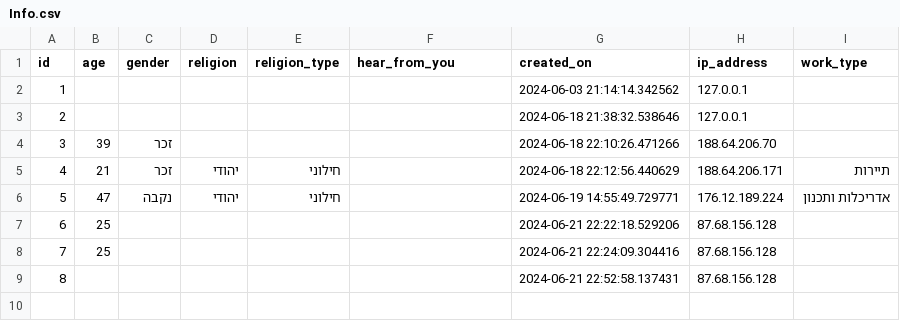
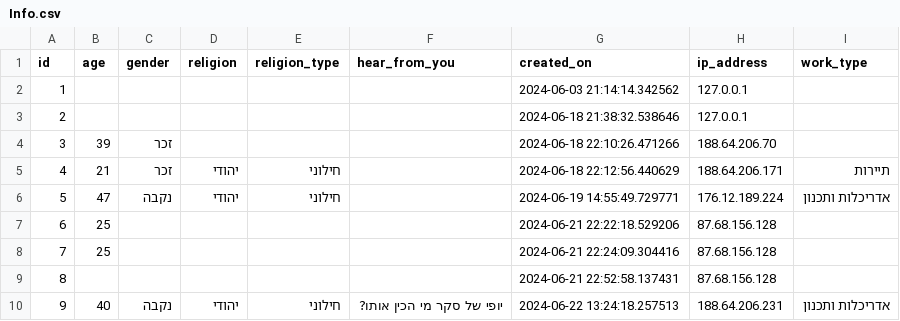
Before and after one commit to eyalc89/JRPreservation, a CSV file: Info.csv, drawn as a sheet.

Commit message:
Add CSV file

```diff
--- a/Info.csv
+++ b/Info.csv
@@ -9 +9,2 @@ id,age,gender,religion,religion_type,hear_from_you,created_on,ip_address,work_ty
 8,,,,,,2024-06-21 22:52:58.137431,87.68.156.128,
+9,40,נקבה,יהודי,חילוני,יופי של סקר מי הכין אותו?,2024-06-22 13:24:18.257513,188.64.206.231,אדריכלות ותכנון
```
